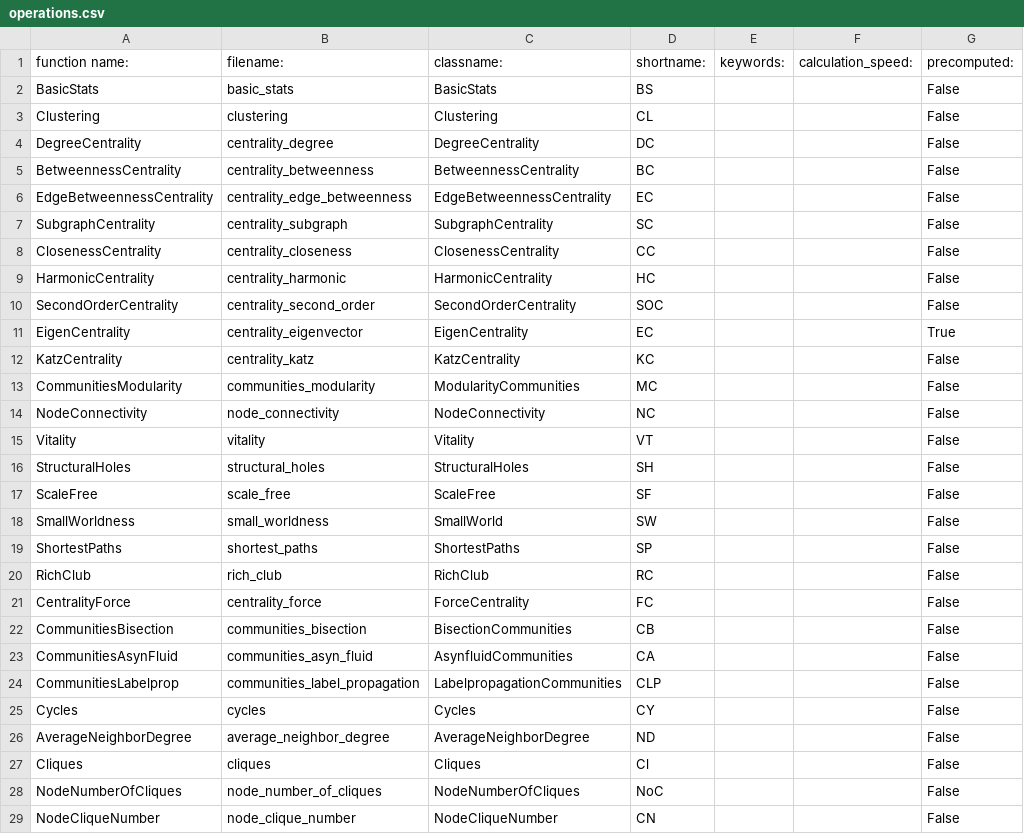
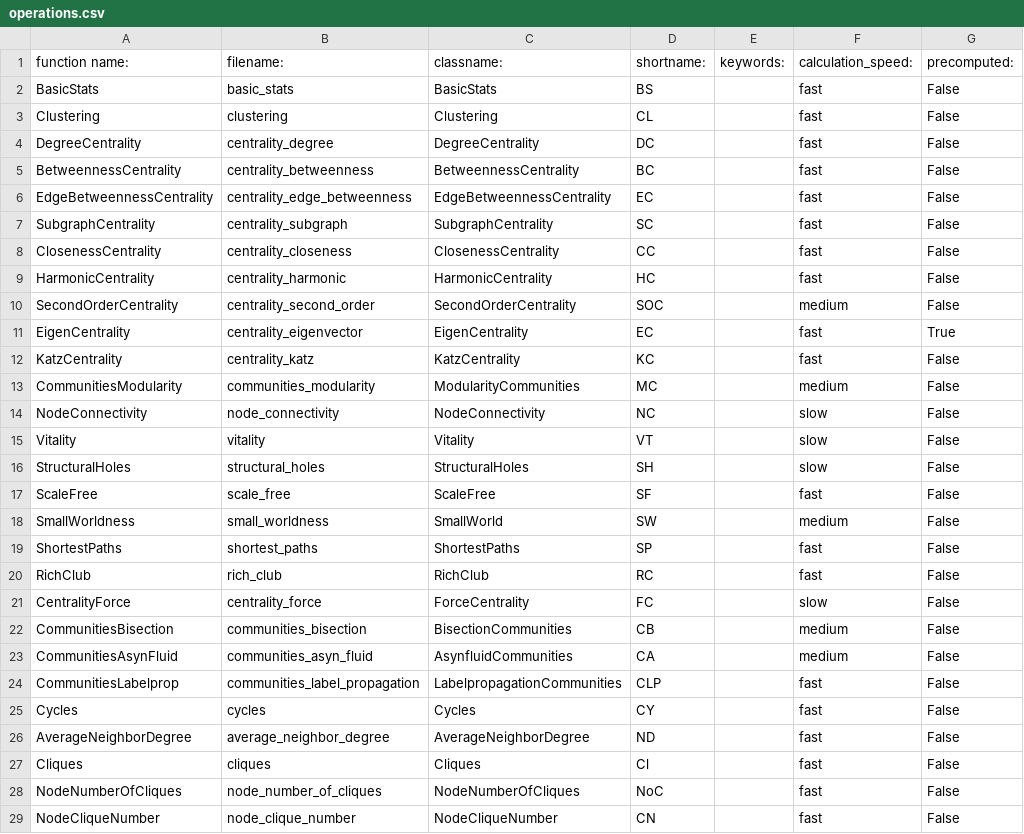
Before and after one commit to barahona-research-group/hcga, a CSV file: hcga/Operations/operations.csv, drawn as a sheet; only a part is shown; the diff covers the shown part only.

```diff
--- a/hcga/Operations/operations.csv
+++ b/hcga/Operations/operations.csv
@@ -1,29 +1,29 @@
 function name:,filename:,classname:,shortname:,keywords:,calculation_speed:,precomputed:
-BasicStats,basic_stats,BasicStats,BS,,,False
-Clustering,clustering,Clustering,CL,,,False
-DegreeCentrality,centrality_degree,DegreeCentrality,DC,,,False
-BetweennessCentrality,centrality_betweenness,BetweennessCentrality,BC,,,False
-EdgeBetweennessCentrality,centrality_edge_betweenness,EdgeBetweennessCentrality,EC,,,False
-SubgraphCentrality,centrality_subgraph,SubgraphCentrality,SC,,,False
-ClosenessCentrality,centrality_closeness,ClosenessCentrality,CC,,,False
-HarmonicCentrality,centrality_harmonic,HarmonicCentrality,HC,,,False
-SecondOrderCentrality,centrality_second_order,SecondOrderCentrality,SOC,,,False
-EigenCentrality,centrality_eigenvector,EigenCentrality,EC,,,True
-KatzCentrality,centrality_katz,KatzCentrality,KC,,,False
-CommunitiesModularity,communities_modularity,ModularityCommunities,MC,,,False
-NodeConnectivity,node_connectivity,NodeConnectivity,NC,,,False
-Vitality,vitality,Vitality,VT,,,False
-StructuralHoles,structural_holes,StructuralHoles,SH,,,False
-ScaleFree,scale_free,ScaleFree,SF,,,False
-SmallWorldness,small_worldness,SmallWorld,SW,,,False
-ShortestPaths,shortest_paths,ShortestPaths,SP,,,False
-RichClub,rich_club,RichClub,RC,,,False
-CentralityForce,centrality_force,ForceCentrality,FC,,,False
-CommunitiesBisection,communities_bisection,BisectionCommunities,CB,,,False
-CommunitiesAsynFluid,communities_asyn_fluid,AsynfluidCommunities,CA,,,False
-CommunitiesLabelprop,communities_label_propagation,LabelpropagationCommunities,CLP,,,False
-Cycles,cycles,Cycles,CY,,,False
-AverageNeighborDegree,average_neighbor_degree,AverageNeighborDegree,ND,,,False
-Cliques,cliques,Cliques,Cl,,,False
-NodeNumberOfCliques,node_number_of_cliques,NodeNumberOfCliques,NoC,,,False
-NodeCliqueNumber,node_clique_number,NodeCliqueNumber,CN,,,False
+BasicStats,basic_stats,BasicStats,BS,,fast,False
+Clustering,clustering,Clustering,CL,,fast,False
+DegreeCentrality,centrality_degree,DegreeCentrality,DC,,fast,False
+BetweennessCentrality,centrality_betweenness,BetweennessCentrality,BC,,fast,False
+EdgeBetweennessCentrality,centrality_edge_betweenness,EdgeBetweennessCentrality,EC,,fast,False
+SubgraphCentrality,centrality_subgraph,SubgraphCentrality,SC,,fast,False
+ClosenessCentrality,centrality_closeness,ClosenessCentrality,CC,,fast,False
+HarmonicCentrality,centrality_harmonic,HarmonicCentrality,HC,,fast,False
+SecondOrderCentrality,centrality_second_order,SecondOrderCentrality,SOC,,medium,False
+EigenCentrality,centrality_eigenvector,EigenCentrality,EC,,fast,True
+KatzCentrality,centrality_katz,KatzCentrality,KC,,fast,False
+CommunitiesModularity,communities_modularity,ModularityCommunities,MC,,medium,False
+NodeConnectivity,node_connectivity,NodeConnectivity,NC,,slow,False
+Vitality,vitality,Vitality,VT,,slow,False
+StructuralHoles,structural_holes,StructuralHoles,SH,,slow,False
+ScaleFree,scale_free,ScaleFree,SF,,fast,False
+SmallWorldness,small_worldness,SmallWorld,SW,,medium,False
+ShortestPaths,shortest_paths,ShortestPaths,SP,,fast,False
+RichClub,rich_club,RichClub,RC,,fast,False
+CentralityForce,centrality_force,ForceCentrality,FC,,slow,False
+CommunitiesBisection,communities_bisection,BisectionCommunities,CB,,medium,False
+CommunitiesAsynFluid,communities_asyn_fluid,AsynfluidCommunities,CA,,medium,False
+CommunitiesLabelprop,communities_label_propagation,LabelpropagationCommunities,CLP,,fast,False
+Cycles,cycles,Cycles,CY,,fast,False
+AverageNeighborDegree,average_neighbor_degree,AverageNeighborDegree,ND,,fast,False
+Cliques,cliques,Cliques,Cl,,fast,False
+NodeNumberOfCliques,node_number_of_cliques,NodeNumberOfCliques,NoC,,fast,False
+NodeCliqueNumber,node_clique_number,NodeCliqueNumber,CN,,fast,False
```
Also changed, not shown: 13 edited cells elsewhere in this file, 2 other files.
